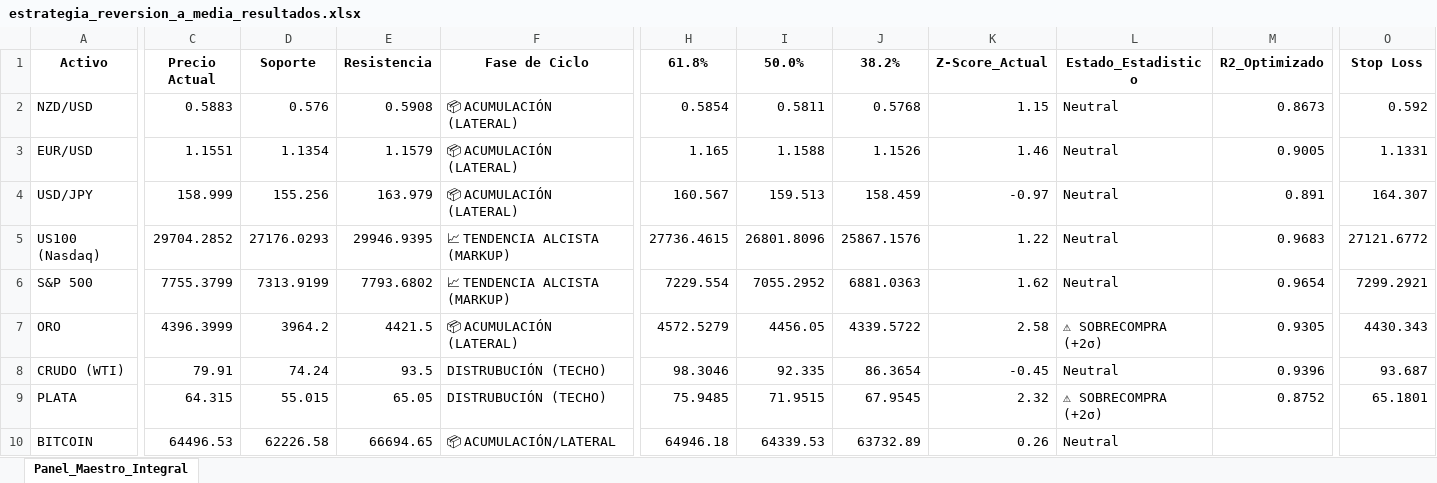
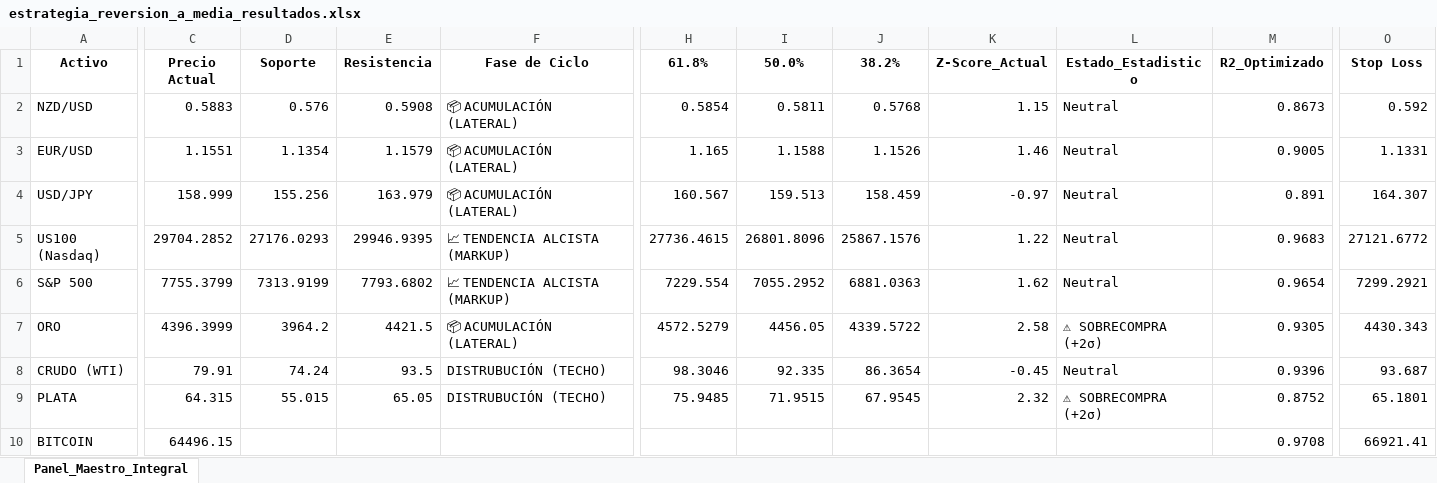
Before and after one commit to albertop0503-rgb/trading-dashboard, an Excel workbook: estrategia_reversion_a_media_resultados.xlsx, sheet Panel_Maestro_Integral, drawn as a sheet; only a part is shown, gaps mark what is left out; values as stored, in another font and other column widths than the file's, no borders; the diff covers the shown part only; the diff names each change by its address in the sheet, - before the commit and + after, or states it on an @@ line.

Commit message:
Update BTC metrics: SL/TP and final decision - 2026-08-10 13:50:09.616088

```diff
--- a/estrategia_reversion_a_media_resultados.xlsx (sheet Panel_Maestro_Integral)
+++ b/estrategia_reversion_a_media_resultados.xlsx (sheet Panel_Maestro_Integral)
-C10 (Precio Actual): 64496.53
+C10 (Precio Actual): 64496.15
-D10 (Soporte): 62226.58
+D10 (Soporte): (empty)
-E10 (Resistencia): 66694.65
+E10 (Resistencia): (empty)
-F10 (Fase de Ciclo): 📦 ACUMULACIÓN/LATERAL
+F10 (Fase de Ciclo): (empty)
-H10 (61.8%): 64946.18
+H10 (61.8%): (empty)
-I10 (50.0%): 64339.53
+I10 (50.0%): (empty)
-J10 (38.2%): 63732.89
+J10 (38.2%): (empty)
-K10 (Z-Score_Actual): 0.26
+K10 (Z-Score_Actual): (empty)
-L10 (Estado_Estadistico): Neutral
+L10 (Estado_Estadistico): (empty)
-M10 (R2_Optimizado): (empty)
+M10 (R2_Optimizado): 0.9708
-O10 (Stop Loss): (empty)
+O10 (Stop Loss): 66921.41
```
Also changed, not shown: 4 edited cells elsewhere in this sheet.
